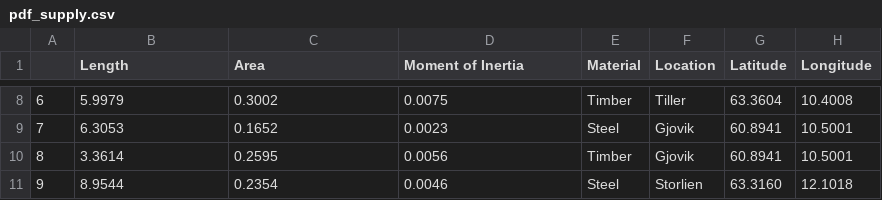
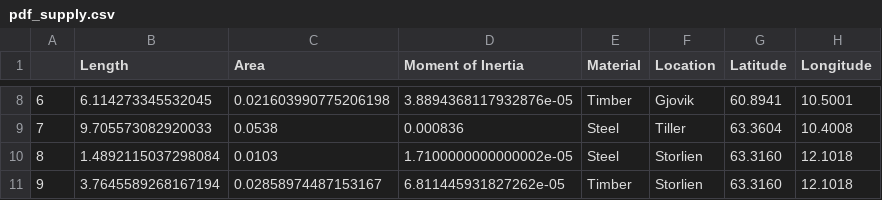
Before and after one commit to marcinluczkowski/structuralCircle, a CSV file: CSV/pdf_supply.csv, drawn as a sheet; only a part is shown, gaps mark what is left out; the diff covers the shown part only.

```diff
--- a/CSV/pdf_supply.csv
+++ b/CSV/pdf_supply.csv
@@ -8,4 +8,4 @@
-6,5.9979,0.3002,0.0075,Timber,Tiller,63.3604,10.4008
-7,6.3053,0.1652,0.0023,Steel,Gjovik,60.8941,10.5001
-8,3.3614,0.2595,0.0056,Timber,Gjovik,60.8941,10.5001
-9,8.9544,0.2354,0.0046,Steel,Storlien,63.3160,12.1018
+6,6.114273345532045,0.021603990775206198,3.8894368117932876e-05,Timber,Gjovik,60.8941,10.5001
+7,9.705573082920033,0.0538,0.000836,Steel,Tiller,63.3604,10.4008
+8,1.4892115037298084,0.0103,1.7100000000000002e-05,Steel,Storlien,63.3160,12.1018
+9,3.7645589268167194,0.02858974487153167,6.811445931827262e-05,Timber,Storlien,63.3160,12.1018
```
Also changed, not shown: 31 edited cells elsewhere in this file, CSV/pdf_demand.csv, 3 other files.
